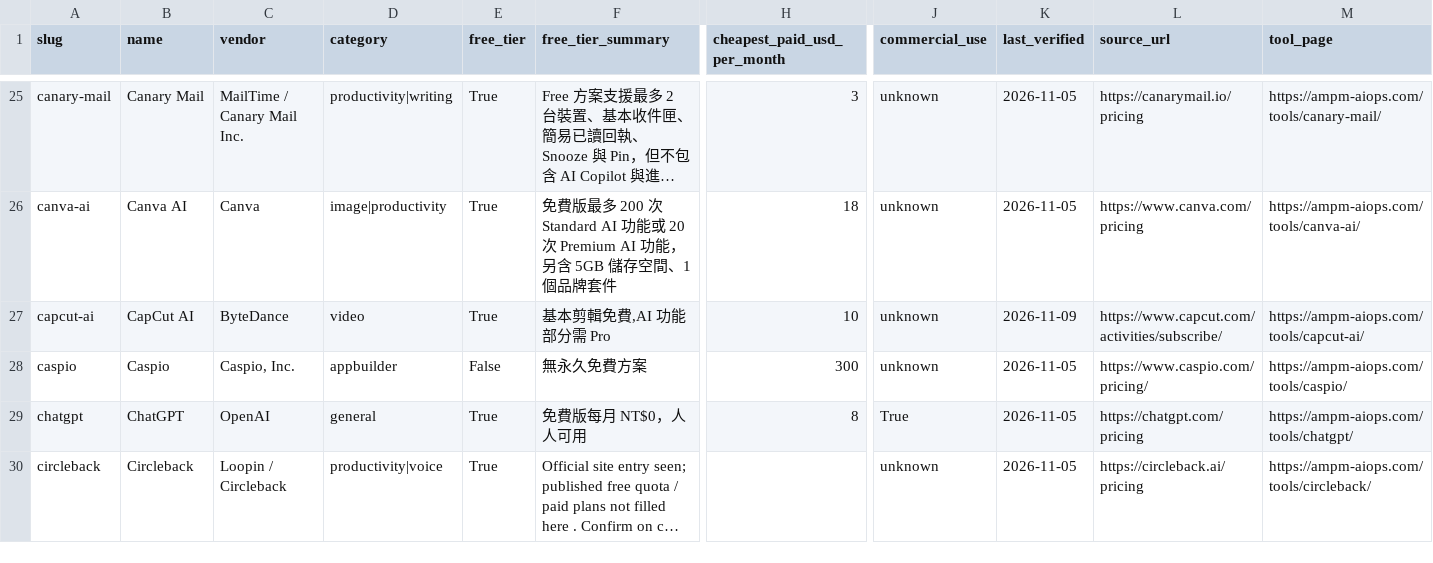
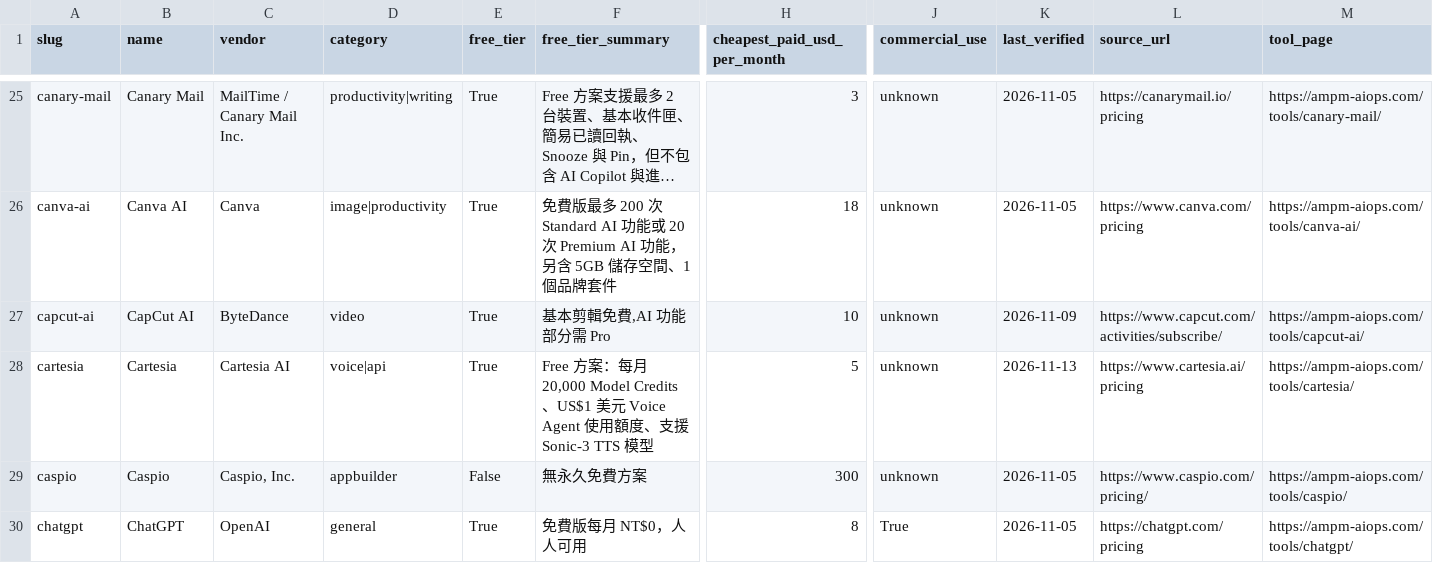
Before and after one commit to AMPM-AIOPS-HQ/awesome-ai-tools-pricing, a CSV file: data/ai_tools_2026.csv, drawn as a sheet; only a part is shown, gaps mark what is left out; the shorter side is filled out with more unchanged rows; long unchanged cells end in …; rows hold the shown columns only; the diff covers the shown part only; the diff names each change by its address in the sheet, - before the commit and + after, or states it on an @@ line.

```diff
--- a/data/ai_tools_2026.csv
+++ b/data/ai_tools_2026.csv
+row 28: cartesia | Cartesia | Cartesia AI | voice|api | True | Free 方案：每月 20,000 Model Credits、US$1 美元 Voice Agent 使用額度、支援 Sonic-3 TTS 模型 | 5 | unknown | 2026-11-13 | https://www.cartesia.ai/pricing | https://ampm-aiops.com/tools/cartesia/
```
Also changed, not shown: 2 added rows elsewhere in this file, datasets/esim/esim_2026.csv, 17 other files.
